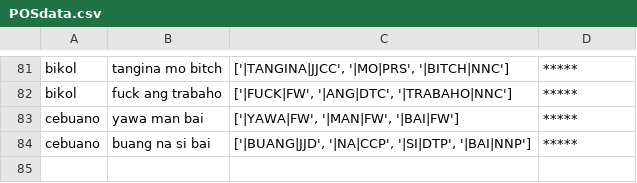
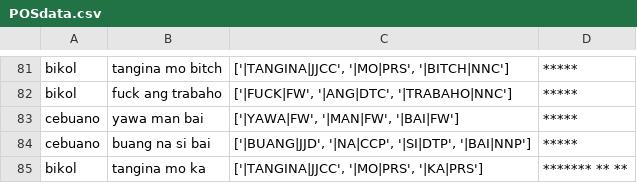
Before and after one commit to lalanglarano/TAKLUBAN-FILIPINO-NATIVE-LANGUAGE-PROFANE-DETECTION, a CSV file: POSdata.csv, drawn as a sheet; only a part is shown, gaps mark what is left out; the diff names each change by its address in the sheet, - before the commit and + after, or states it on an @@ line.

```diff
--- a/POSdata.csv
+++ b/POSdata.csv
+row 85: bikol | tangina mo ka | ['|TANGINA|JJCC', '|MO|PRS', '|KA|PRS'] | ******* ** **
```
Also changed, not shown: 1 other file.
